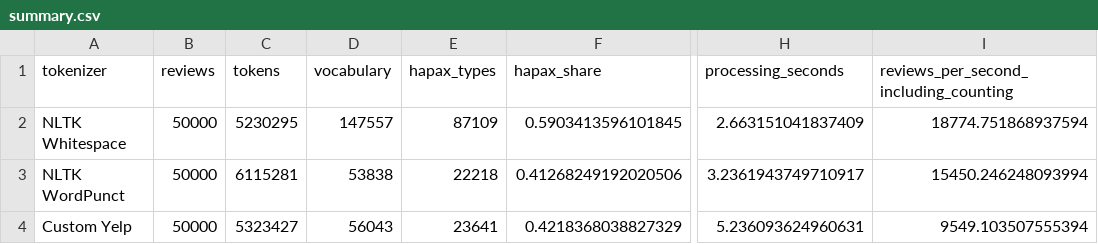
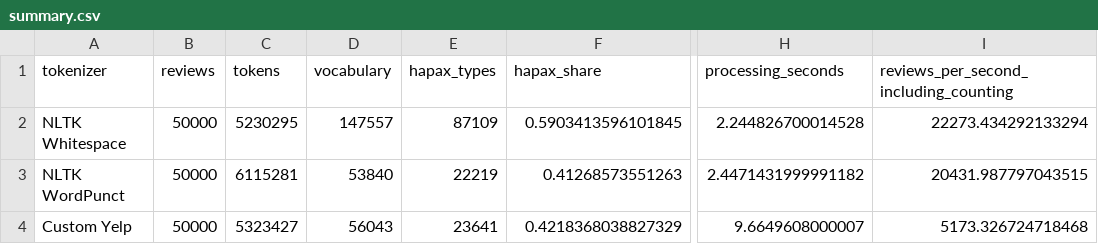
Before and after one commit to nickluo111/text_management, a CSV file: artifacts/tokenizer_comparison/summary.csv, drawn as a sheet; only a part is shown, gaps mark what is left out; the diff names each change by its address in the sheet, - before the commit and + after, or states it on an @@ line.

```diff
--- a/artifacts/tokenizer_comparison/summary.csv
+++ b/artifacts/tokenizer_comparison/summary.csv
-H2 (processing_seconds): 2.663151041837409
+H2 (processing_seconds): 2.244826700014528
-I2: 18774.751868937594
+I2: 22273.434292133294
-D3 (vocabulary): 53838
+D3 (vocabulary): 53840
-E3 (hapax_types): 22218
+E3 (hapax_types): 22219
-F3 (hapax_share): 0.41268249192020506
+F3 (hapax_share): 0.41268573551263
-H3 (processing_seconds): 3.2361943749710917
+H3 (processing_seconds): 2.4471431999991182
-I3: 15450.246248093994
+I3: 20431.987797043515
-H4 (processing_seconds): 5.236093624960631
+H4 (processing_seconds): 9.6649608000007
-I4: 9549.103507555394
+I4: 5173.326724718468
```
Also changed, not shown: artifacts/tokenizer_comparison/qualitative_cases.csv, artifacts/tokenizer_comparison/runtime_benchmark.csv, 24 other files.
